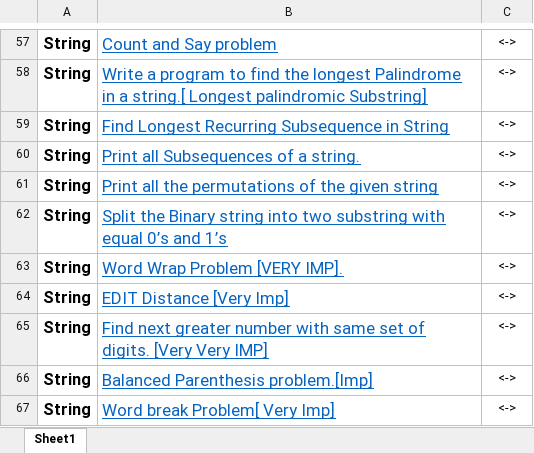
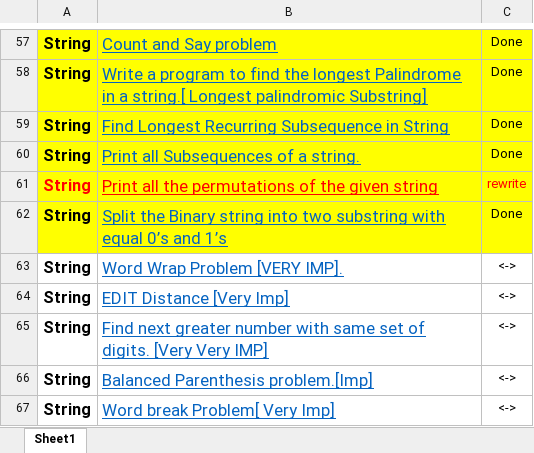
Before and after one commit to abhisheksahu92/Programming, an Excel workbook: Questions/Questions.xlsx, sheet Sheet1, drawn as a sheet; only a part is shown, gaps mark what is left out; values as stored, in another font and other column widths than the file's, no borders; the diff covers the shown part only; the diff names each change by its address in the sheet, - before the commit and + after, or states it on an @@ line.

```diff
--- a/Questions/Questions.xlsx (sheet Sheet1)
+++ b/Questions/Questions.xlsx (sheet Sheet1)
-A57:C62 fill: none
+A57:C62 fill: #FFFF00
-C57:C60: <->
+C57:C60: Done
-A61 text colour: black
+A61 text colour: #FF0000
-B61 text colour: #0563C1
+B61 text colour: #FF0000
-C61: <->
+C61: rewrite
-C61 text colour: black
+C61 text colour: #FF0000
-C62: <->
+C62: Done
```
Also changed, not shown: 52 edited cells and cell formats elsewhere in this sheet, 3 other files.
